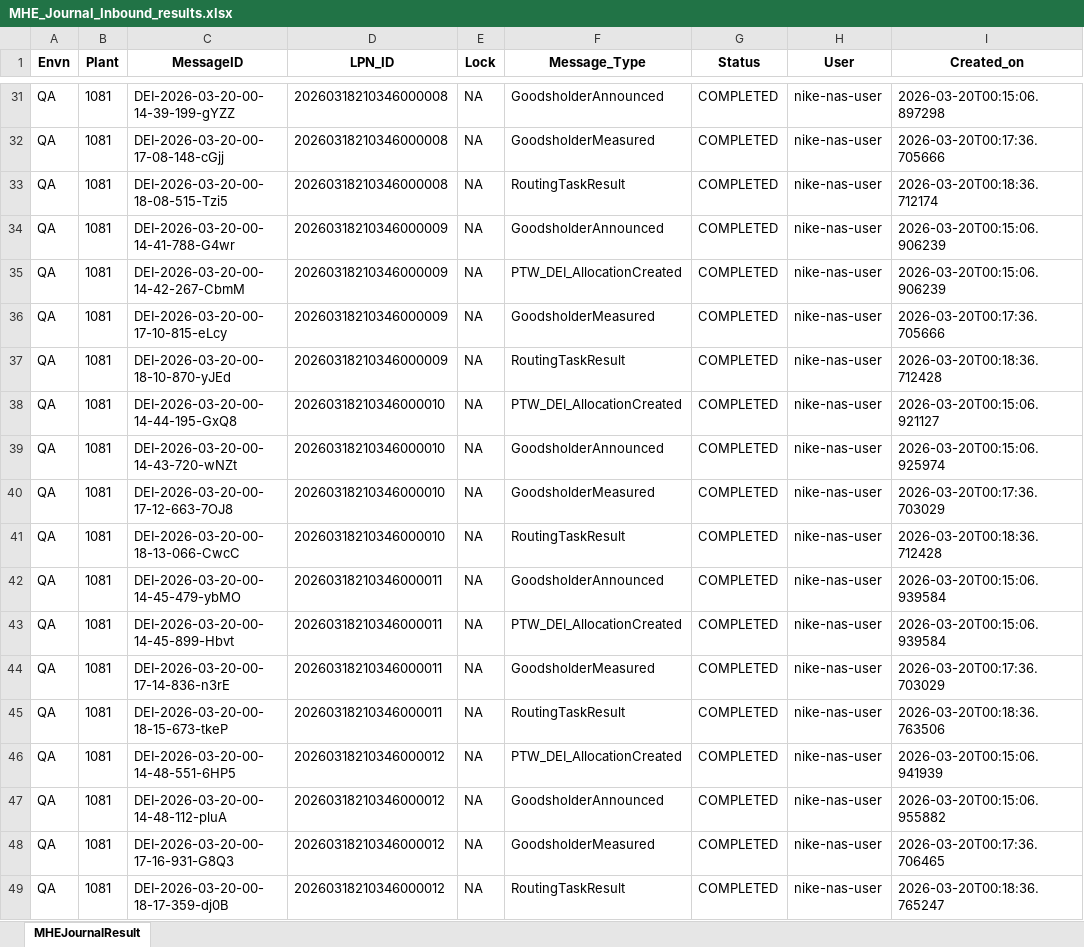
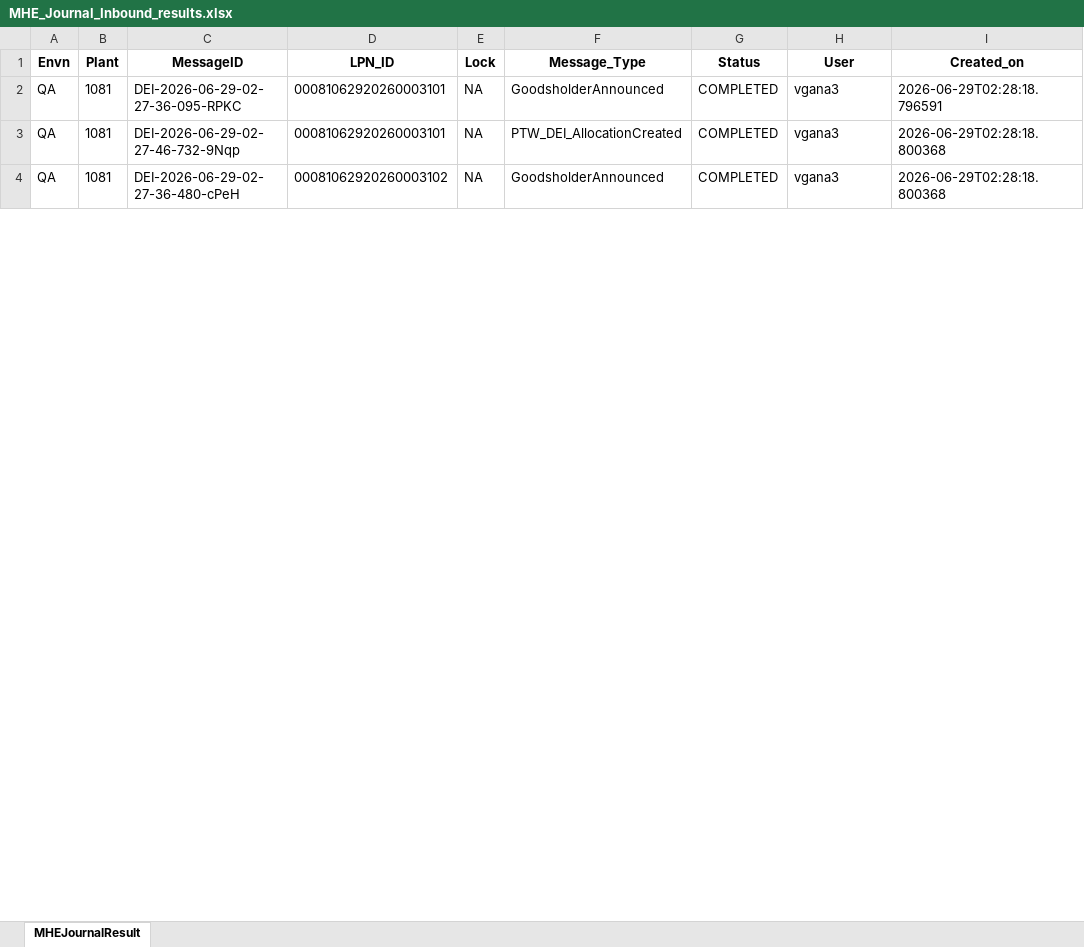
Before and after one commit to Vino0585/Nike, an Excel workbook: J30/Output_files/MHE_Journal_Inbound_results.xlsx, sheet MHEJournalResult, drawn as a sheet; only a part is shown, gaps mark what is left out; values as stored, in another font and other column widths than the file's, no borders; removed rows and columns are numbered as before the commit, all else as after; the diff covers the shown part only; the diff names each change by its address in the sheet, - before the commit and + after, or states it on an @@ line.

```diff
--- a/J30/Output_files/MHE_Journal_Inbound_results.xlsx (sheet MHEJournalResult)
+++ b/J30/Output_files/MHE_Journal_Inbound_results.xlsx (sheet MHEJournalResult)
-C2 (MessageID): DEI-2026-03-20-00-14-39-199-gYZZ
+C2 (MessageID): DEI-2026-06-29-02-27-36-095-RPKC
-D2 (LPN_ID): 20260318210346000008
+D2 (LPN_ID): 00081062920260003101
-H2 (User): nike-nas-user
+H2 (User): vgana3
-I2 (Created_on): 2026-03-20T00:15:06.897298
+I2 (Created_on): 2026-06-29T02:28:18.796591
-row 32: QA | 1081 | DEI-2026-03-20-00-17-08-148-cGjj | 20260318210346000008 | NA | GoodsholderMeasured | COMPLETED | nike-nas-user | 2026-03-20T00:17:36.705666
-row 33: QA | 1081 | DEI-2026-03-20-00-18-08-515-Tzi5 | 20260318210346000008 | NA | RoutingTaskResult | COMPLETED | nike-nas-user | 2026-03-20T00:18:36.712174
-row 34: QA | 1081 | DEI-2026-03-20-00-14-41-788-G4wr | 20260318210346000009 | NA | GoodsholderAnnounced | COMPLETED | nike-nas-user | 2026-03-20T00:15:06.906239
-C3 (MessageID): DEI-2026-03-20-00-14-42-267-CbmM
+C3 (MessageID): DEI-2026-06-29-02-27-46-732-9Nqp
-D3 (LPN_ID): 20260318210346000009
+D3 (LPN_ID): 00081062920260003101
-H3 (User): nike-nas-user
+H3 (User): vgana3
-I3 (Created_on): 2026-03-20T00:15:06.906239
+I3 (Created_on): 2026-06-29T02:28:18.800368
-row 36: QA | 1081 | DEI-2026-03-20-00-17-10-815-eLcy | 20260318210346000009 | NA | GoodsholderMeasured | COMPLETED | nike-nas-user | 2026-03-20T00:17:36.705666
-row 37: QA | 1081 | DEI-2026-03-20-00-18-10-870-yJEd | 20260318210346000009 | NA | RoutingTaskResult | COMPLETED | nike-nas-user | 2026-03-20T00:18:36.712428
-row 38: QA | 1081 | DEI-2026-03-20-00-14-44-195-GxQ8 | 20260318210346000010 | NA | PTW_DEI_AllocationCreated | COMPLETED | nike-nas-user | 2026-03-20T00:15:06.921127
-row 39: QA | 1081 | DEI-2026-03-20-00-14-43-720-wNZt | 20260318210346000010 | NA | GoodsholderAnnounced | COMPLETED | nike-nas-user | 2026-03-20T00:15:06.925974
-row 40: QA | 1081 | DEI-2026-03-20-00-17-12-663-7OJ8 | 20260318210346000010 | NA | GoodsholderMeasured | COMPLETED | nike-nas-user | 2026-03-20T00:17:36.703029
-row 41: QA | 1081 | DEI-2026-03-20-00-18-13-066-CwcC | 20260318210346000010 | NA | RoutingTaskResult | COMPLETED | nike-nas-user | 2026-03-20T00:18:36.712428
-row 42: QA | 1081 | DEI-2026-03-20-00-14-45-479-ybMO | 20260318210346000011 | NA | GoodsholderAnnounced | COMPLETED | nike-nas-user | 2026-03-20T00:15:06.939584
-row 43: QA | 1081 | DEI-2026-03-20-00-14-45-899-Hbvt | 20260318210346000011 | NA | PTW_DEI_AllocationCreated | COMPLETED | nike-nas-user | 2026-03-20T00:15:06.939584
-row 44: QA | 1081 | DEI-2026-03-20-00-17-14-836-n3rE | 20260318210346000011 | NA | GoodsholderMeasured | COMPLETED | nike-nas-user | 2026-03-20T00:17:36.703029
-row 45: QA | 1081 | DEI-2026-03-20-00-18-15-673-tkeP | 20260318210346000011 | NA | RoutingTaskResult | COMPLETED | nike-nas-user | 2026-03-20T00:18:36.763506
-row 46: QA | 1081 | DEI-2026-03-20-00-14-48-551-6HP5 | 20260318210346000012 | NA | PTW_DEI_AllocationCreated | COMPLETED | nike-nas-user | 2026-03-20T00:15:06.941939
-C4 (MessageID): DEI-2026-03-20-00-14-48-112-pluA
+C4 (MessageID): DEI-2026-06-29-02-27-36-480-cPeH
-D4 (LPN_ID): 20260318210346000012
+D4 (LPN_ID): 00081062920260003102
-H4 (User): nike-nas-user
+H4 (User): vgana3
-I4 (Created_on): 2026-03-20T00:15:06.955882
+I4 (Created_on): 2026-06-29T02:28:18.800368
-row 48: QA | 1081 | DEI-2026-03-20-00-17-16-931-G8Q3 | 20260318210346000012 | NA | GoodsholderMeasured | COMPLETED | nike-nas-user | 2026-03-20T00:17:36.706465
-row 49: QA | 1081 | DEI-2026-03-20-00-18-17-359-dj0B | 20260318210346000012 | NA | RoutingTaskResult | COMPLETED | nike-nas-user | 2026-03-20T00:18:36.765247
```
Also changed, not shown: 60 removed rows and 4 edited cells elsewhere in this sheet, J30/Input_files/WorkSheet.xlsx, J30/Output_files/ASN_Creation_Report.xlsx, 3 other files.
